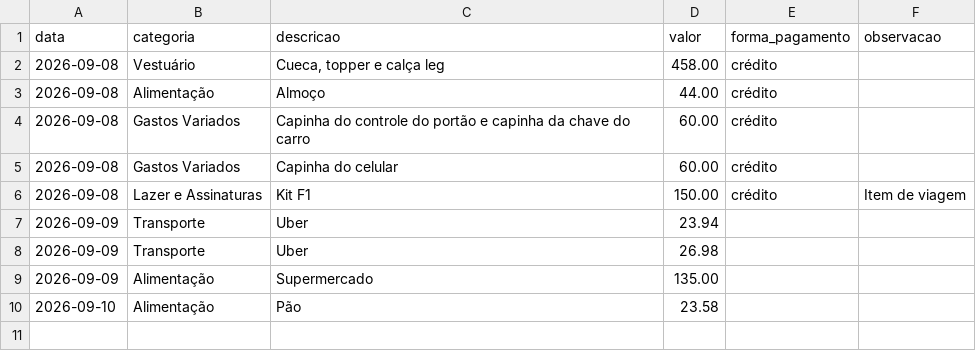
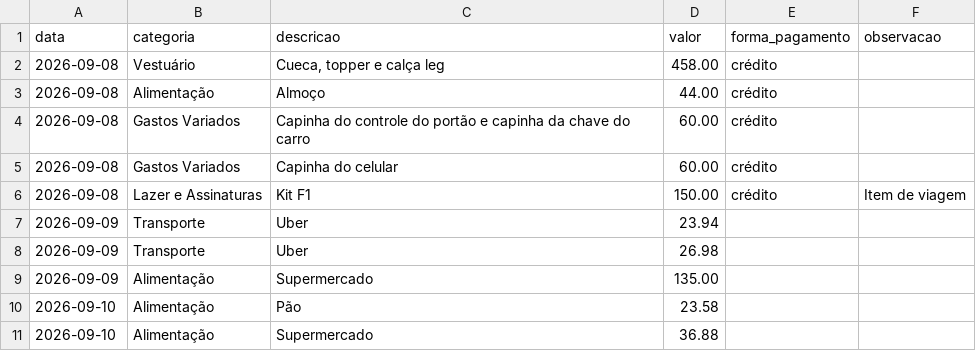
Before and after one commit to brunofelizardo2109-spec/Bruno, a CSV file: financeiro/lancamentos.csv, drawn as a sheet; the diff names each change by its address in the sheet, - before the commit and + after, or states it on an @@ line.

```diff
--- a/financeiro/lancamentos.csv
+++ b/financeiro/lancamentos.csv
+row 11: 2026-09-10 | Alimentação | Supermercado | 36.88
```
